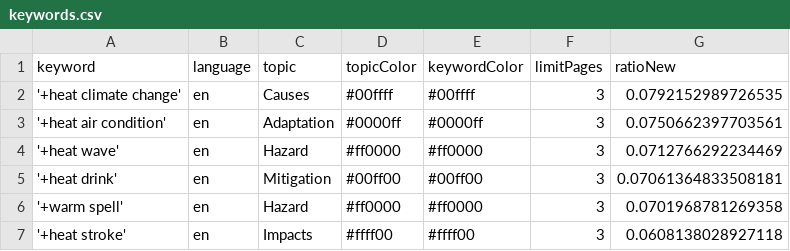
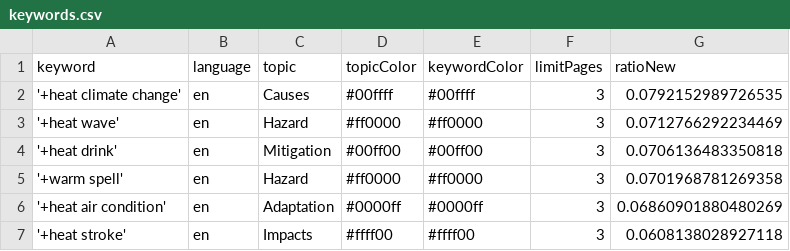
Before and after one commit to magaliekathrin-news/HeatIsComing, a CSV file: keywords.csv, drawn as a sheet.

Commit message:
Commit from GitHub Actions (harvest:0.0)

```diff
--- a/keywords.csv
+++ b/keywords.csv
@@ -2,6 +2,6 @@ keyword,language,topic,topicColor,keywordColor,limitPages,ratioNew
 '+heat climate change',en,Causes,#00ffff,#00ffff,3,0.0792152989726535
-'+heat air condition',en,Adaptation,#0000ff,#0000ff,3,0.0750662397703561
 '+heat wave',en,Hazard,#ff0000,#ff0000,3,0.0712766292234469
-'+heat drink',en,Mitigation,#00ff00,#00ff00,3,0.07061364833508181
+'+heat drink',en,Mitigation,#00ff00,#00ff00,3,0.0706136483350818
 '+warm spell',en,Hazard,#ff0000,#ff0000,3,0.0701968781269358
+'+heat air condition',en,Adaptation,#0000ff,#0000ff,3,0.06860901880480269
 '+heat stroke',en,Impacts,#ffff00,#ffff00,3,0.0608138028927118
```
